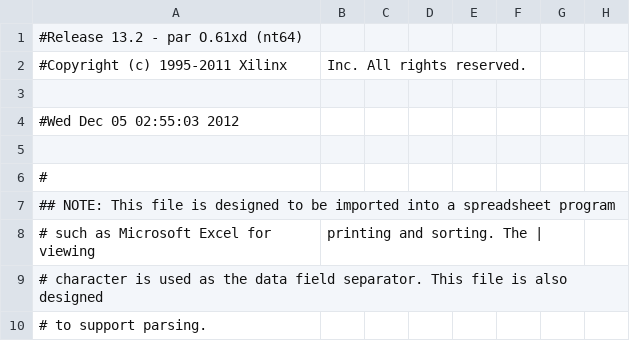
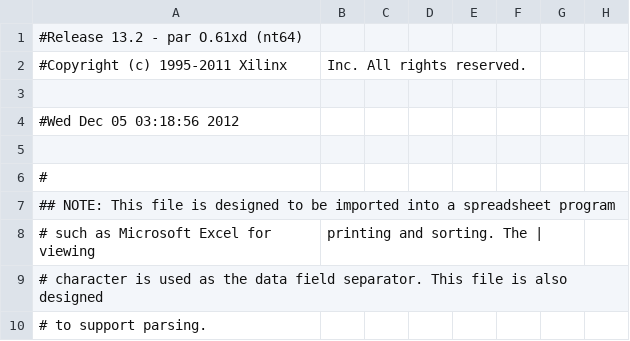
Before and after one commit to EliteSoba/EE201, a CSV file: finalprojct_ee201_AJ_TL/calc_project_top_pad.csv, drawn as a sheet; only a part is shown; the diff names each change by its address in the sheet, - before the commit and + after, or states it on an @@ line.

```diff
--- a/finalprojct_ee201_AJ_TL/calc_project_top_pad.csv
+++ b/finalprojct_ee201_AJ_TL/calc_project_top_pad.csv
-A4: #Wed Dec 05 02:55:03 2012
+A4: #Wed Dec 05 03:18:56 2012
```
Also changed, not shown: 46 other files.
